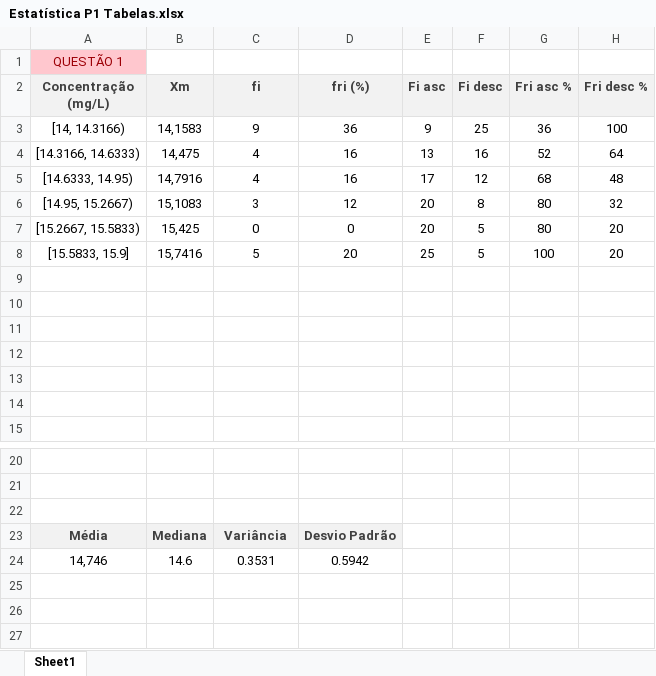
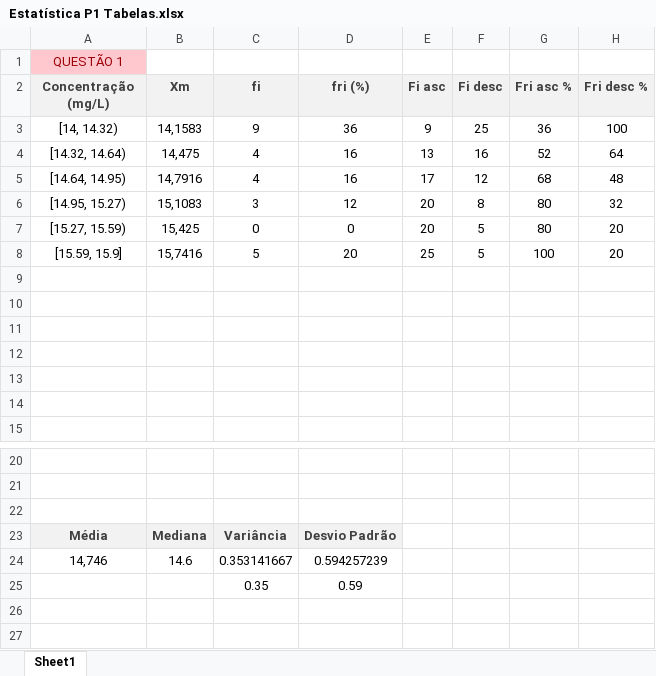
Before and after one commit to GustavoHenriqueMuller/exercicios-univali, an Excel workbook: 5° Período/Estatística/3 - Prova 10 04 2021/Estatística P1 Tabelas.xlsx, sheet Sheet1, drawn as a sheet; only a part is shown, gaps mark what is left out; values as stored, in another font and other column widths than the file's, no borders; charts and pictures not drawn; the diff names each change by its address in the sheet, - before the commit and + after, or states it on an @@ line.

```diff
--- a/5° Período/Estatística/3 - Prova 10 04 2021/Estatística P1 Tabelas.xlsx (sheet Sheet1)
+++ b/5° Período/Estatística/3 - Prova 10 04 2021/Estatística P1 Tabelas.xlsx (sheet Sheet1)
-A3 (Concentração (mg/L)): [14, 14.3166)
+A3 (Concentração (mg/L)): [14, 14.32)
-A4 (Concentração (mg/L)): [14.3166, 14.6333)
+A4 (Concentração (mg/L)): [14.32, 14.64)
-A5 (Concentração (mg/L)): [14.6333, 14.95)
+A5 (Concentração (mg/L)): [14.64, 14.95)
-A6 (Concentração (mg/L)): [14.95, 15.2667)
+A6 (Concentração (mg/L)): [14.95, 15.27)
-A7 (Concentração (mg/L)): [15.2667, 15.5833)
+A7 (Concentração (mg/L)): [15.27, 15.59)
-A8 (Concentração (mg/L)): [15.5833, 15.9]
+A8 (Concentração (mg/L)): [15.59, 15.9]
-C24 (fi): 0.3531
+C24 (fi): 0.353141667
-D24 (fri (%)): 0.5942
+D24 (fri (%)): 0.594257239
-row 25: (empty)
+row 25:  |  | 0.35 | 0.59
```
Also changed, not shown: charts or pictures, 2 other files.
